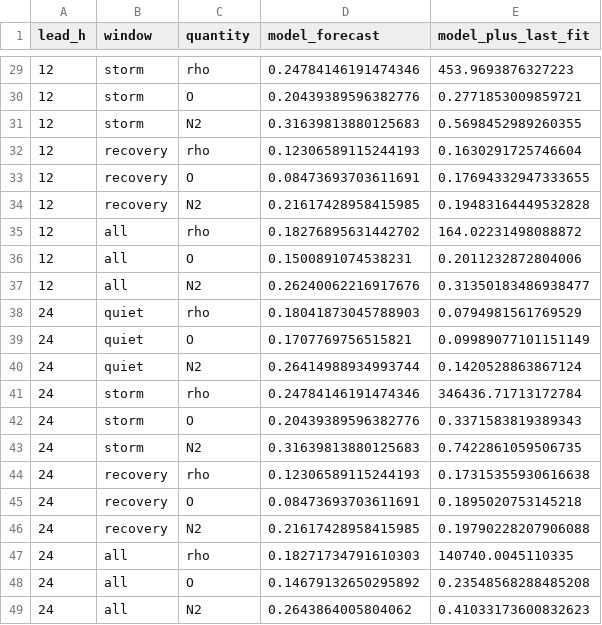
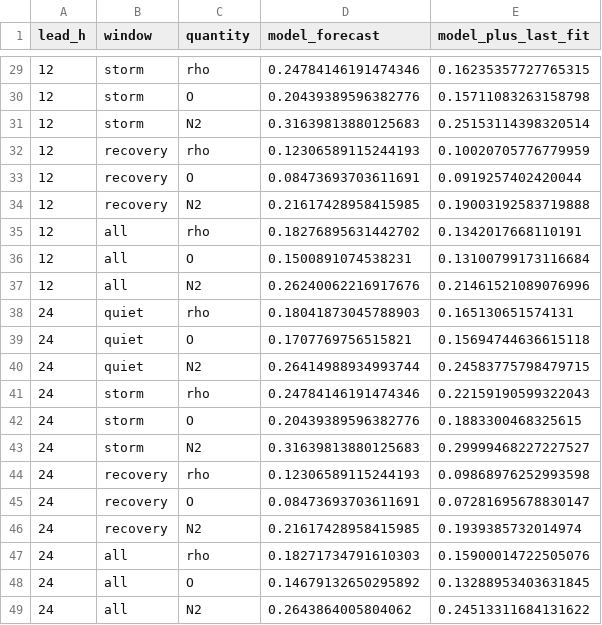
Before and after one commit to skptre/OCC_fusion_osse, a CSV file: out/stage6/forecast.csv, drawn as a sheet; only a part is shown, gaps mark what is left out; the diff covers the shown part only.

```diff
--- a/out/stage6/forecast.csv
+++ b/out/stage6/forecast.csv
@@ -29,21 +29,21 @@ lead_h,window,quantity,model_forecast,model_plus_last_fit
-12,storm,rho,0.24784146191474346,453.9693876327223
-12,storm,O,0.20439389596382776,0.2771853009859721
-12,storm,N2,0.31639813880125683,0.5698452989260355
-12,recovery,rho,0.12306589115244193,0.1630291725746604
-12,recovery,O,0.08473693703611691,0.17694332947333655
-12,recovery,N2,0.21617428958415985,0.19483164449532828
-12,all,rho,0.18276895631442702,164.02231498088872
-12,all,O,0.1500891074538231,0.2011232872804006
-12,all,N2,0.26240062216917676,0.31350183486938477
-24,quiet,rho,0.18041873045788903,0.0794981561769529
-24,quiet,O,0.1707769756515821,0.09989077101151149
-24,quiet,N2,0.26414988934993744,0.1420528863867124
-24,storm,rho,0.24784146191474346,346436.71713172784
-24,storm,O,0.20439389596382776,0.3371583819389343
-24,storm,N2,0.31639813880125683,0.7422861059506735
-24,recovery,rho,0.12306589115244193,0.17315355930616638
-24,recovery,O,0.08473693703611691,0.1895020753145218
-24,recovery,N2,0.21617428958415985,0.19790228207906088
-24,all,rho,0.18271734791610303,140740.0045110335
-24,all,O,0.14679132650295892,0.23548568288485208
-24,all,N2,0.2643864005804062,0.41033173600832623
+12,storm,rho,0.24784146191474346,0.16235357727765315
+12,storm,O,0.20439389596382776,0.15711083263158798
+12,storm,N2,0.31639813880125683,0.25153114398320514
+12,recovery,rho,0.12306589115244193,0.10020705776779959
+12,recovery,O,0.08473693703611691,0.0919257402420044
+12,recovery,N2,0.21617428958415985,0.19003192583719888
+12,all,rho,0.18276895631442702,0.1342017668110191
+12,all,O,0.1500891074538231,0.13100799173116684
+12,all,N2,0.26240062216917676,0.21461521089076996
+24,quiet,rho,0.18041873045788903,0.165130651574131
+24,quiet,O,0.1707769756515821,0.15694744636615118
+24,quiet,N2,0.26414988934993744,0.24583775798479715
+24,storm,rho,0.24784146191474346,0.22159190599322043
+24,storm,O,0.20439389596382776,0.1883300468325615
+24,storm,N2,0.31639813880125683,0.29999468227227527
+24,recovery,rho,0.12306589115244193,0.09868976252993598
+24,recovery,O,0.08473693703611691,0.07281695678830147
+24,recovery,N2,0.21617428958415985,0.1939385732014974
+24,all,rho,0.18271734791610303,0.15900014722505076
+24,all,O,0.14679132650295892,0.13288953403631845
+24,all,N2,0.2643864005804062,0.24513311684131622
```
Also changed, not shown: 27 edited cells elsewhere in this file, out/stage6/altitude.csv, out/stage6/driver_fit.csv, 5 other files.
